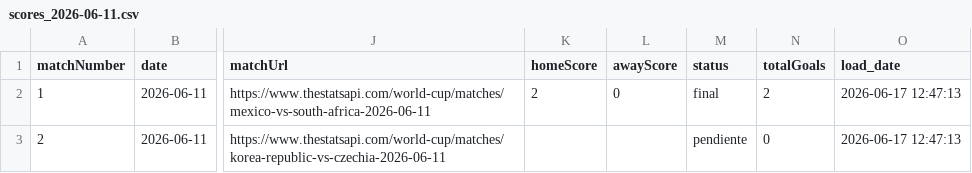
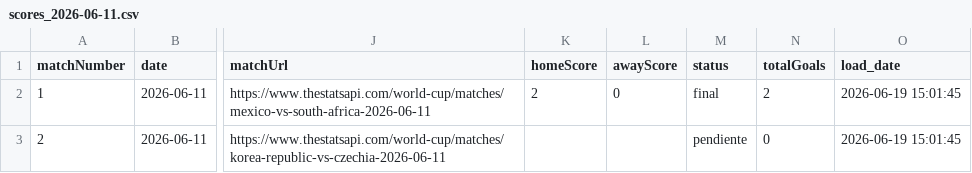
Before and after one commit to Luiss-19/mundial-2026-data-pipeline, a CSV file: outputs/scores_2026-06-11.csv, drawn as a sheet; only a part is shown, gaps mark what is left out; the diff names each change by its address in the sheet, - before the commit and + after, or states it on an @@ line.

Commit message:
Refactor score pipeline and clean project structure

```diff
--- a/outputs/scores_2026-06-11.csv
+++ b/outputs/scores_2026-06-11.csv
-O2:O3 (load_date): 2026-06-17 12:47:13
+O2:O3 (load_date): 2026-06-19 15:01:45
```
Also changed, not shown: outputs/scores_2026-06-17.csv, outputs/scores_2026-06-18.csv, 1 other file.
